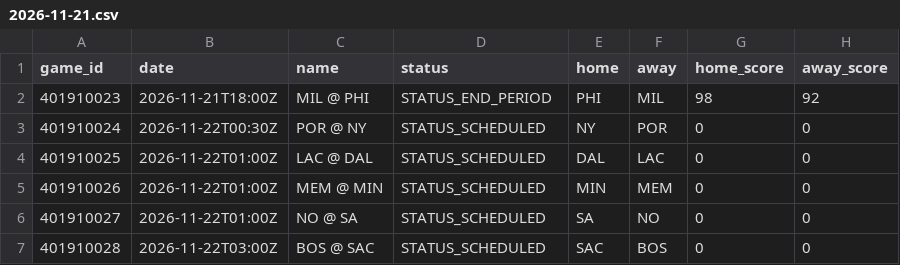
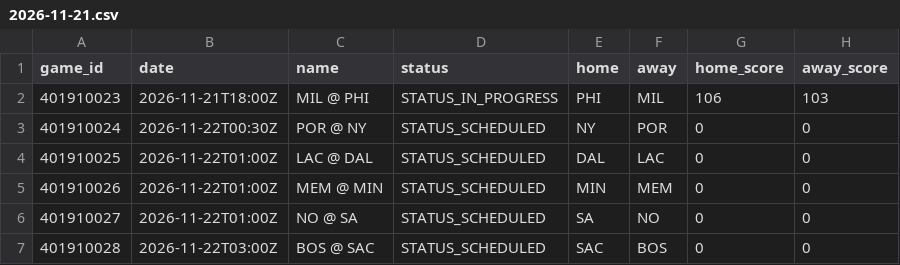
Before and after one commit to mason7park-debug/NBAprojections, a CSV file: data/slate/2026-11-21.csv, drawn as a sheet.

```diff
--- a/data/slate/2026-11-21.csv
+++ b/data/slate/2026-11-21.csv
@@ -1,3 +1,3 @@
 game_id,date,name,status,home,away,home_score,away_score
-401910023,2026-11-21T18:00Z,MIL @ PHI,STATUS_END_PERIOD,PHI,MIL,98,92
+401910023,2026-11-21T18:00Z,MIL @ PHI,STATUS_IN_PROGRESS,PHI,MIL,106,103
 401910024,2026-11-22T00:30Z,POR @ NY,STATUS_SCHEDULED,NY,POR,0,0
```
Also changed, not shown: data/projections/2026-11-21.csv, data/props/2026-11-21.csv, 3 other files.
